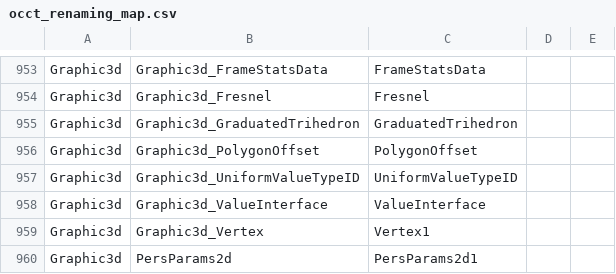
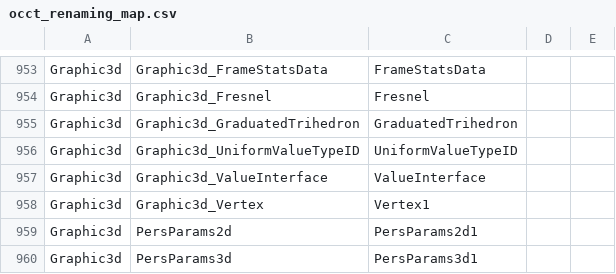
Before and after one commit to ShadowwodahS/OCCT-rename-refactoring, a CSV file: my_docs/occt_renaming_map.csv, drawn as a sheet; only a part is shown, gaps mark what is left out; the shorter side is filled out with more unchanged rows; the diff names each change by its address in the sheet, - before the commit and + after, or states it on an @@ line.

Commit message:
update rename map

```diff
--- a/my_docs/occt_renaming_map.csv
+++ b/my_docs/occt_renaming_map.csv
-row 956: Graphic3d | Graphic3d_PolygonOffset | PolygonOffset
```
